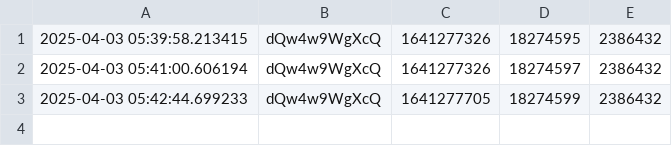
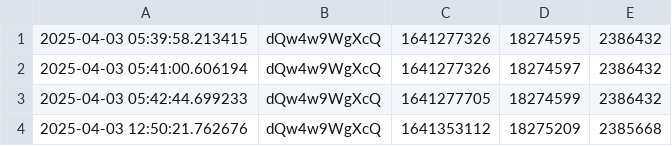
Before and after one commit to Zeno0/you_Tube_API, a CSV file: youtube_stats.csv, drawn as a sheet.

```diff
--- a/youtube_stats.csv
+++ b/youtube_stats.csv
@@ -3 +3,2 @@
 2025-04-03 05:42:44.699233,dQw4w9WgXcQ,1641277705,18274599,2386432
+2025-04-03 12:50:21.762676,dQw4w9WgXcQ,1641353112,18275209,2385668
```
